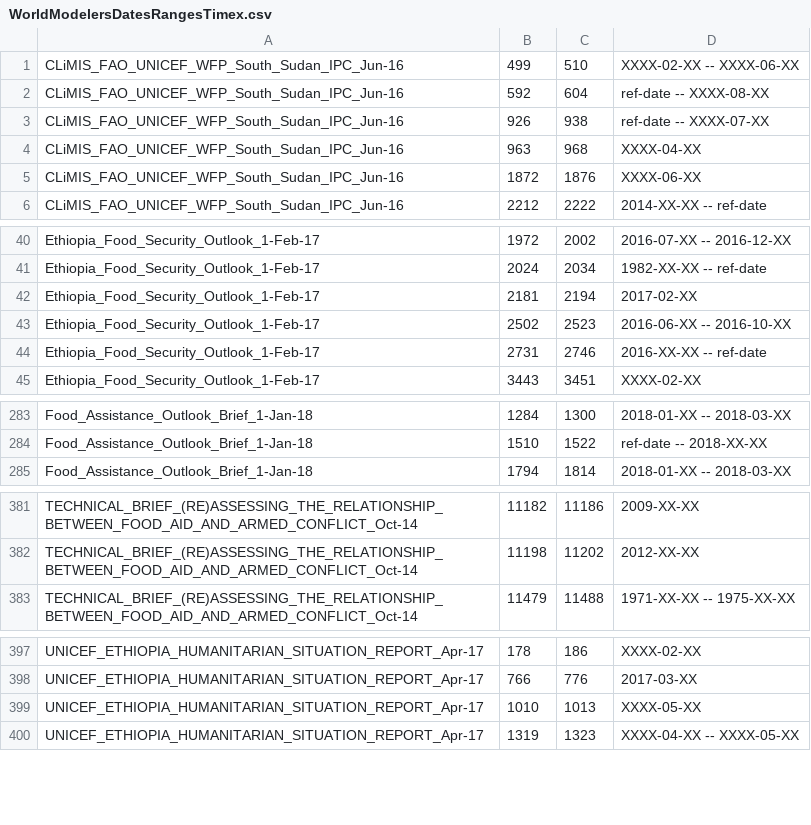
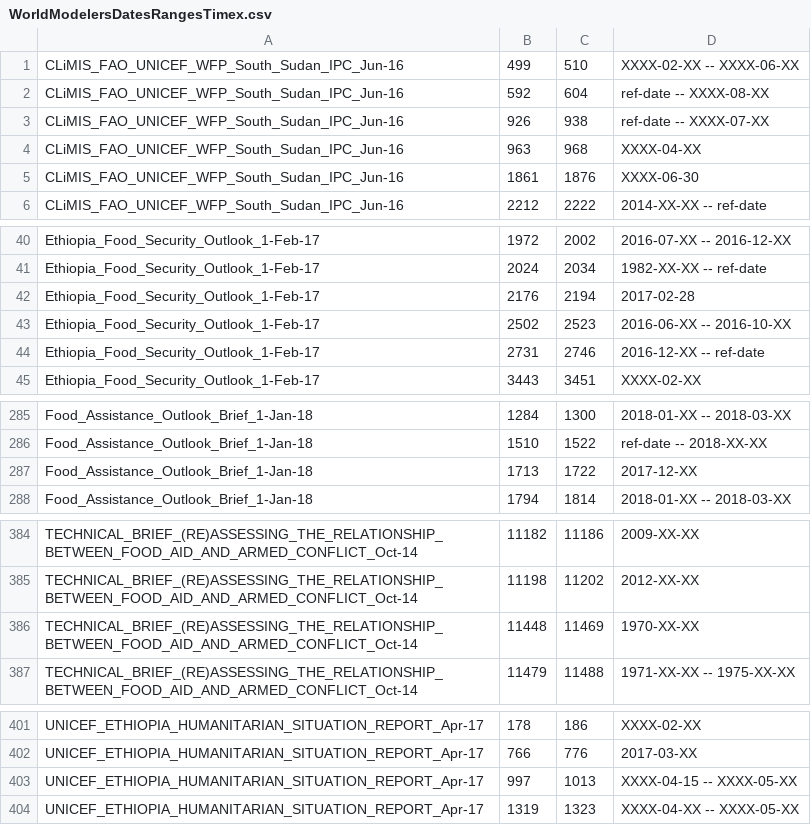
Before and after one commit to clulab/processors, a CSV file: main/src/main/resources/org/clulab/numeric/TimeNormEvalSet/WorldModelersDatesRangesTimex.csv, drawn as a sheet; only a part is shown, gaps mark what is left out; the diff covers the shown part only.

Commit message:
Dev date modifiers (#596)
* Firt version of date modifiers

* Changed grammar to recognize single months as date mentions

* Fixed a typo

* Modifiers withouth lexicon. Solve cases like around mid-June

* Replaced partOfMonth and parthOfYear with partOfTotal. Few changes in modifier grammars.

* Updated timenorm test file to include modifiers. Removed unnecesary text files for timenorm evaluation.

* Removed MODIFIER lexicon, it is not longer required

* Removed Modifier from entity taxonomy

* Added about as possible approx modifier

* Array of modifier tokens as a static argument

```diff
--- a/main/src/main/resources/org/clulab/numeric/TimeNormEvalSet/WorldModelersDatesRangesTimex.csv
+++ b/main/src/main/resources/org/clulab/numeric/TimeNormEvalSet/WorldModelersDatesRangesTimex.csv
@@ -4,3 +4,3 @@ CLiMIS_FAO_UNICEF_WFP_South_Sudan_IPC_Jun-16,926,938,ref-date -- XXXX-07-XX
 CLiMIS_FAO_UNICEF_WFP_South_Sudan_IPC_Jun-16,963,968,XXXX-04-XX
-CLiMIS_FAO_UNICEF_WFP_South_Sudan_IPC_Jun-16,1872,1876,XXXX-06-XX
+CLiMIS_FAO_UNICEF_WFP_South_Sudan_IPC_Jun-16,1861,1876,XXXX-06-30
 CLiMIS_FAO_UNICEF_WFP_South_Sudan_IPC_Jun-16,2212,2222,2014-XX-XX -- ref-date
@@ -41,5 +41,5 @@ Ethiopia_Food_Security_Outlook_1-Feb-17,1972,2002,2016-07-XX -- 2016-12-XX
 Ethiopia_Food_Security_Outlook_1-Feb-17,2024,2034,1982-XX-XX -- ref-date
-Ethiopia_Food_Security_Outlook_1-Feb-17,2181,2194,2017-02-XX
+Ethiopia_Food_Security_Outlook_1-Feb-17,2176,2194,2017-02-28
 Ethiopia_Food_Security_Outlook_1-Feb-17,2502,2523,2016-06-XX -- 2016-10-XX
-Ethiopia_Food_Security_Outlook_1-Feb-17,2731,2746,2016-XX-XX -- ref-date
+Ethiopia_Food_Security_Outlook_1-Feb-17,2731,2746,2016-12-XX -- ref-date
 Ethiopia_Food_Security_Outlook_1-Feb-17,3443,3451,XXXX-02-XX
@@ -284,2 +286,3 @@ Food_Assistance_Outlook_Brief_1-Jan-18,1284,1300,2018-01-XX -- 2018-03-XX
 Food_Assistance_Outlook_Brief_1-Jan-18,1510,1522,ref-date -- 2018-XX-XX
+Food_Assistance_Outlook_Brief_1-Jan-18,1713,1722,2017-12-XX
 Food_Assistance_Outlook_Brief_1-Jan-18,1794,1814,2018-01-XX -- 2018-03-XX
@@ -382,2 +385,3 @@ TECHNICAL_BRIEF_(RE)ASSESSING_THE_RELATIONSHIP_BETWEEN_FOOD_AID_AND_ARMED_CONFLI
 TECHNICAL_BRIEF_(RE)ASSESSING_THE_RELATIONSHIP_BETWEEN_FOOD_AID_AND_ARMED_CONFLICT_Oct-14,11198,11202,2012-XX-XX
+TECHNICAL_BRIEF_(RE)ASSESSING_THE_RELATIONSHIP_BETWEEN_FOOD_AID_AND_ARMED_CONFLICT_Oct-14,11448,11469,1970-XX-XX
 TECHNICAL_BRIEF_(RE)ASSESSING_THE_RELATIONSHIP_BETWEEN_FOOD_AID_AND_ARMED_CONFLICT_Oct-14,11479,11488,1971-XX-XX -- 1975-XX-XX
@@ -398,3 +402,3 @@ UNICEF_ETHIOPIA_HUMANITARIAN_SITUATION_REPORT_Apr-17,178,186,XXXX-02-XX
 UNICEF_ETHIOPIA_HUMANITARIAN_SITUATION_REPORT_Apr-17,766,776,2017-03-XX
-UNICEF_ETHIOPIA_HUMANITARIAN_SITUATION_REPORT_Apr-17,1010,1013,XXXX-05-XX
+UNICEF_ETHIOPIA_HUMANITARIAN_SITUATION_REPORT_Apr-17,997,1013,XXXX-04-15 -- XXXX-05-XX
 UNICEF_ETHIOPIA_HUMANITARIAN_SITUATION_REPORT_Apr-17,1319,1323,XXXX-04-XX -- XXXX-05-XX
```
Also changed, not shown: 5 added rows, 1 removed row and 15 edited cells elsewhere in this file, 41 other files.
